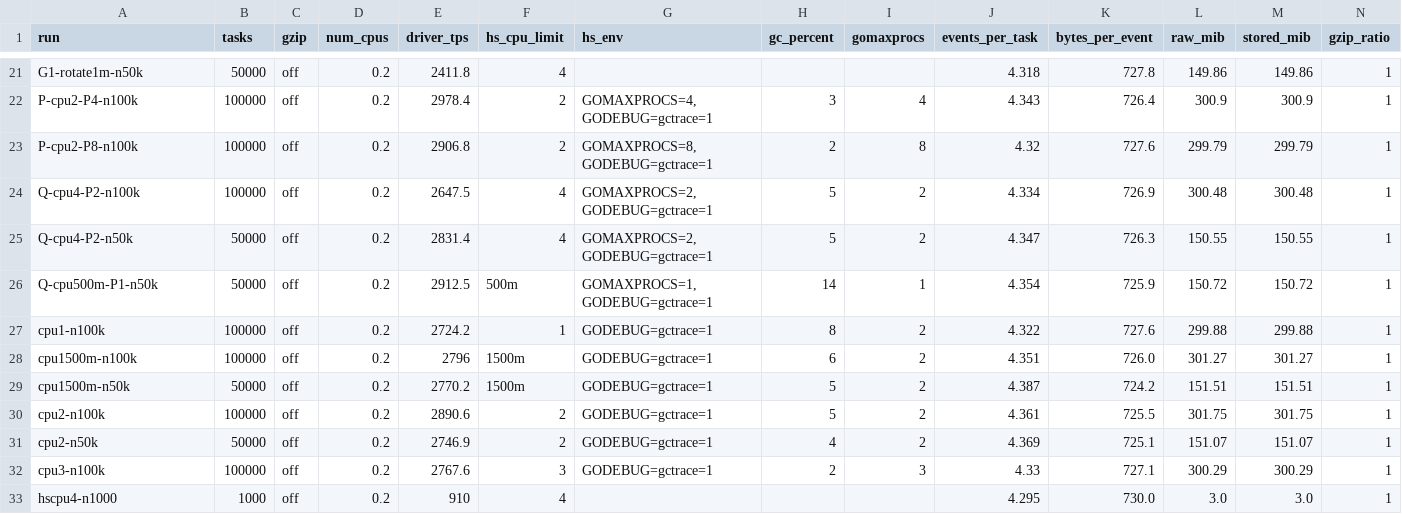
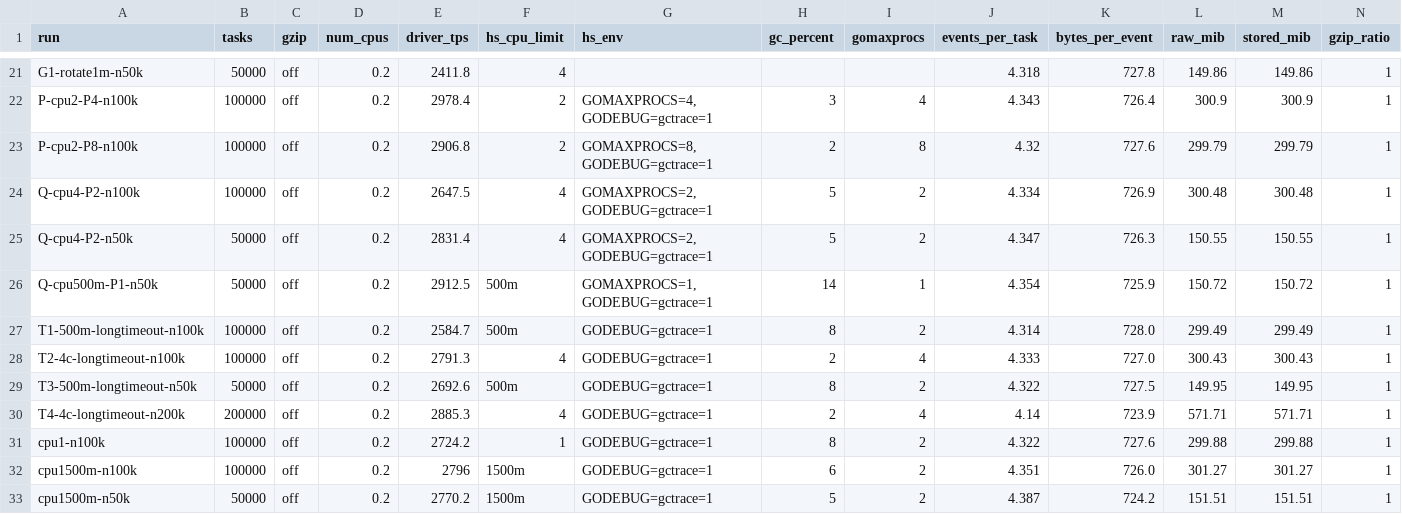
Before and after one commit to Future-Outlier/historyserver-benchmark, a CSV file: results/derived.csv, drawn as a sheet; only a part is shown, gaps mark what is left out; the shorter side is filled out with more unchanged rows; rows hold the shown columns only; the diff names each change by its address in the sheet, - before the commit and + after, or states it on an @@ line.

```diff
--- a/results/derived.csv
+++ b/results/derived.csv
+row 27: T1-500m-longtimeout-n100k | 100000 | off | 0.2 | 2584.7 | 500m | GODEBUG=gctrace=1 | 8 | 2 | 4.314 | 728.0 | 299.49 | 299.49 | 1
+row 28: T2-4c-longtimeout-n100k | 100000 | off | 0.2 | 2791.3 | 4 | GODEBUG=gctrace=1 | 2 | 4 | 4.333 | 727.0 | 300.43 | 300.43 | 1
+row 29: T3-500m-longtimeout-n50k | 50000 | off | 0.2 | 2692.6 | 500m | GODEBUG=gctrace=1 | 8 | 2 | 4.322 | 727.5 | 149.95 | 149.95 | 1
+row 30: T4-4c-longtimeout-n200k | 200000 | off | 0.2 | 2885.3 | 4 | GODEBUG=gctrace=1 | 2 | 4 | 4.14 | 723.9 | 571.71 | 571.71 | 1
```
Also changed, not shown: 39 other files.
